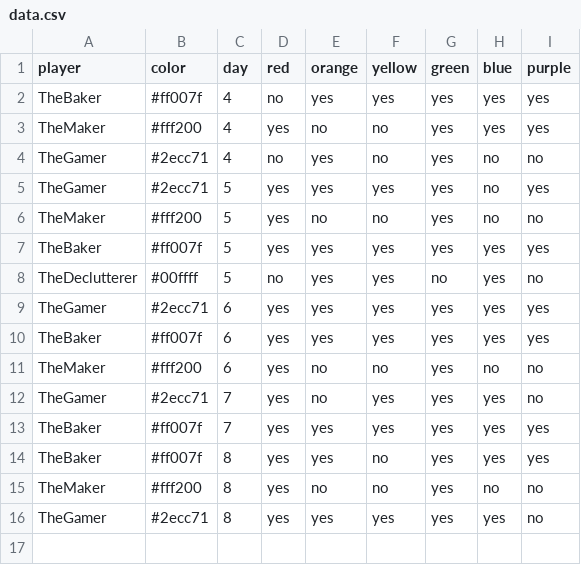
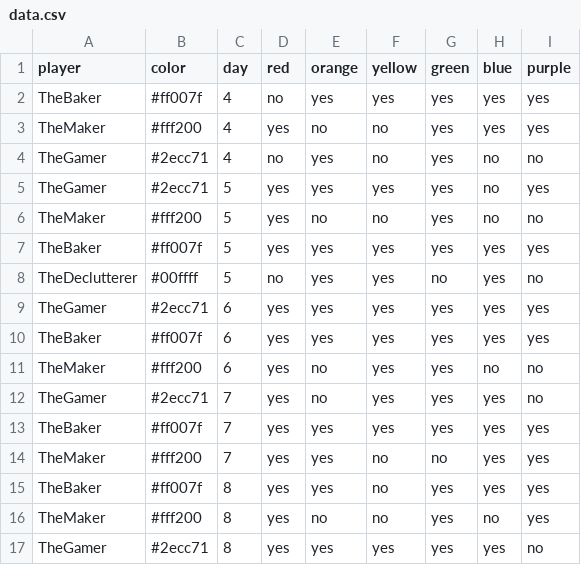
Before and after one commit to bougainvillaknob/eat_the_rainbow, a CSV file: data.csv, drawn as a sheet.

Commit message:
Update data.csv

```diff
--- a/data.csv
+++ b/data.csv
@@ -10,7 +10,8 @@ TheGamer,#2ecc71,6,yes,yes,yes,yes,yes,yes
 TheBaker,#ff007f,6,yes,yes,yes,yes,yes,yes
-TheMaker,#fff200,6,yes,no,no,yes,no,no
+TheMaker,#fff200,6,yes,no,yes,yes,no,no
 TheGamer,#2ecc71,7,yes,no,yes,yes,yes,no
 TheBaker,#ff007f,7,yes,yes,yes,yes,yes,yes
+TheMaker,#fff200,7,yes,yes,no,no,yes,yes
 TheBaker,#ff007f,8,yes,yes,no,yes,yes,yes
-TheMaker,#fff200,8,yes,no,no,yes,no,no
+TheMaker,#fff200,8,yes,no,no,yes,no,yes
 TheGamer,#2ecc71,8,yes,yes,yes,yes,yes,no
```
